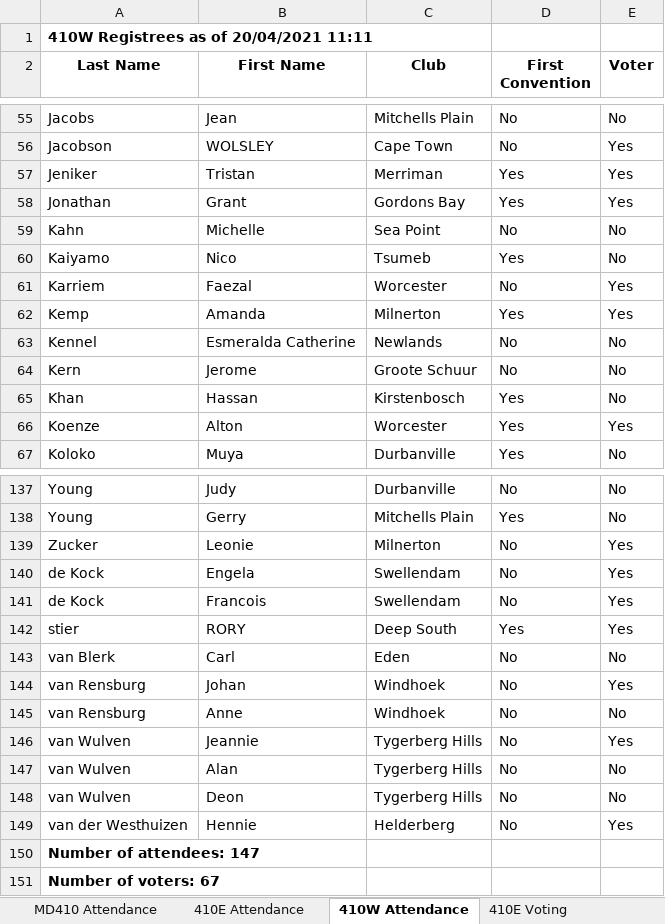
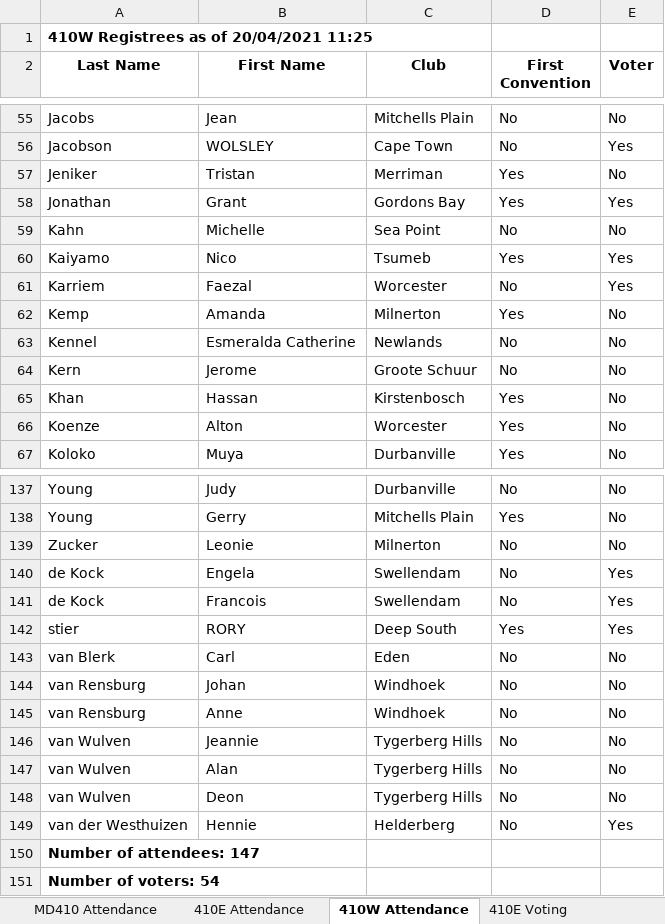
Before and after one commit to kimvanwyk/md410_2021_conv_website, an Excel workbook: static/docs/registrees_list.xlsx, sheet 410W Attendance, drawn as a sheet; only a part is shown, gaps mark what is left out; values as stored, in another font and other column widths than the file's, no borders; the diff covers the shown part only; the diff names each change by its address in the sheet, - before the commit and + after, or states it on an @@ line.

Commit message:
Registree stats backup on Tue 20 Apr 2021 11:25:46 SAST

```diff
--- a/static/docs/registrees_list.xlsx (sheet 410W Attendance)
+++ b/static/docs/registrees_list.xlsx (sheet 410W Attendance)
-A1 (Last Name): 410W Registrees as of 20/04/2021 11:11
+A1 (Last Name): 410W Registrees as of 20/04/2021 11:25
-E57 (Voter): Yes
+E57 (Voter): No
-E60 (Voter): No
+E60 (Voter): Yes
-E62 (Voter): Yes
+E62 (Voter): No
-E66 (Voter): Yes
+E66 (Voter): No
-E139 (Voter): Yes
+E139 (Voter): No
-E144 (Voter): Yes
+E144 (Voter): No
-E146 (Voter): Yes
+E146 (Voter): No
-A151 (Last Name): Number of voters: 67
+A151 (Last Name): Number of voters: 54
```
Also changed, not shown: 12 edited cells elsewhere in this sheet, sheet 410W Voting, sheet MD410 Attendance, sheet 410E Voting, sheet 410E Attendance, 2 other files.
